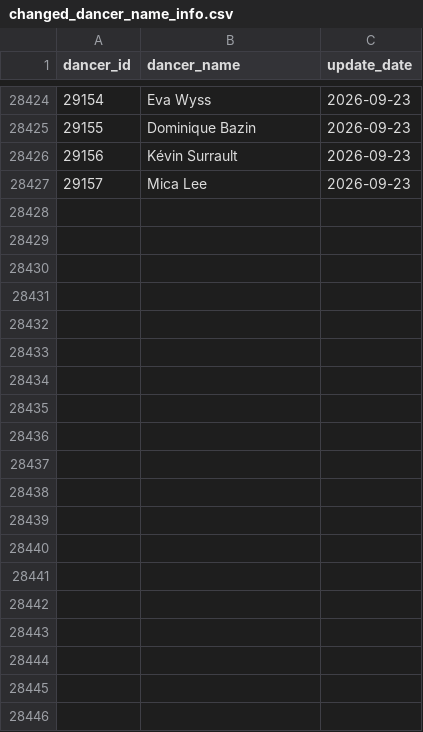
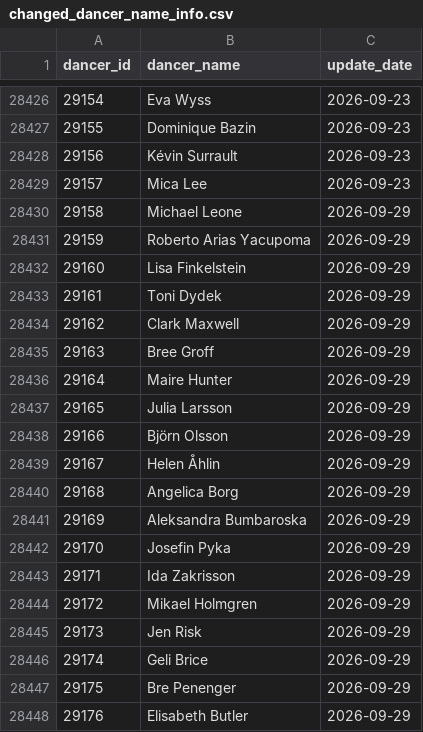
Before and after one commit to zlat1109/wsdc-data-pipeline, a CSV file: data/changed_dancer_name_info.csv, drawn as a sheet; only a part is shown, gaps mark what is left out; the diff covers the shown part only.

```diff
--- a/data/changed_dancer_name_info.csv
+++ b/data/changed_dancer_name_info.csv
@@ -28427 +28429,20 @@ dancer_id,dancer_name,update_date
 29157,Mica Lee,2026-09-23
+29158,Michael Leone,2026-09-29
+29159,Roberto Arias Yacupoma,2026-09-29
+29160,Lisa Finkelstein,2026-09-29
+29161,Toni Dydek,2026-09-29
+29162,Clark Maxwell,2026-09-29
+29163,Bree Groff,2026-09-29
+29164,Maire Hunter,2026-09-29
+29165,Julia Larsson,2026-09-29
+29166,Björn Olsson,2026-09-29
+29167,Helen Åhlin,2026-09-29
+29168,Angelica Borg,2026-09-29
+29169,Aleksandra Bumbaroska,2026-09-29
+29170,Josefin Pyka,2026-09-29
+29171,Ida Zakrisson,2026-09-29
+29172,Mikael Holmgren,2026-09-29
+29173,Jen Risk,2026-09-29
+29174,Geli Brice,2026-09-29
+29175,Bre Penenger,2026-09-29
+29176,Elisabeth Butler,2026-09-29
```
Also changed, not shown: 26 added rows elsewhere in this file, data/divisional_structure.csv, data/edition_calendar_dates.csv, 18 other files.
